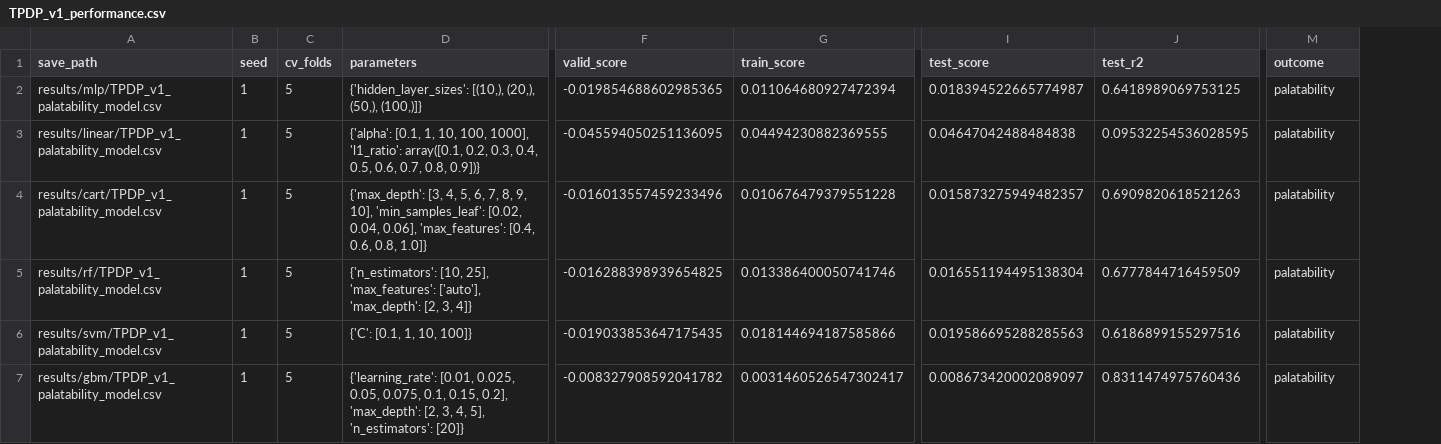
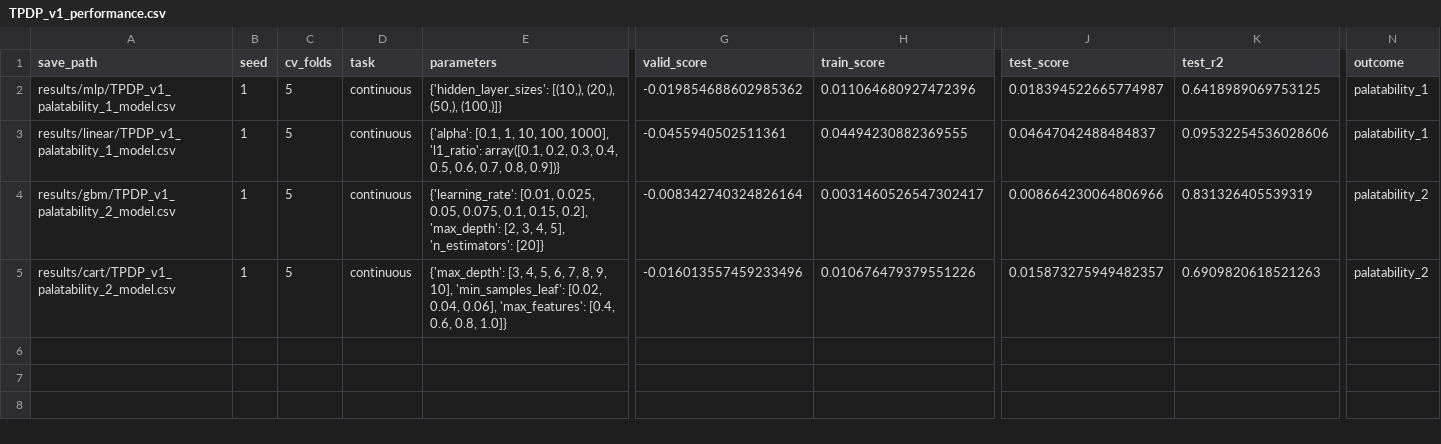
Before and after one commit to hwiberg/OptiCL, a CSV file: notebooks/WFP/results/TPDP_v1_performance.csv, drawn as a sheet; only a part is shown, gaps mark what is left out; removed rows and columns are numbered as before the commit, all else as after; rows hold the shown columns only; the diff names each change by its address in the sheet, - before the commit and + after, or states it on an @@ line.

Commit message:
multiple datasets

```diff
--- a/notebooks/WFP/results/TPDP_v1_performance.csv
+++ b/notebooks/WFP/results/TPDP_v1_performance.csv
+column D (task), rows 2-3: continuous | continuous; row 5: continuous
-A2 (save_path): results/mlp/TPDP_v1_palatability_model.csv
+A2 (save_path): results/mlp/TPDP_v1_palatability_1_model.csv
-G2 (valid_score): -0.019854688602985365
+G2 (valid_score): -0.019854688602985362
-H2 (train_score): 0.011064680927472394
+H2 (train_score): 0.011064680927472396
-N2:N3 (outcome): palatability
+N2:N3 (outcome): palatability_1
-A3 (save_path): results/linear/TPDP_v1_palatability_model.csv
+A3 (save_path): results/linear/TPDP_v1_palatability_1_model.csv
-G3 (valid_score): -0.045594050251136095
+G3 (valid_score): -0.0455940502511361
-J3 (test_score): 0.04647042488484838
+J3 (test_score): 0.04647042488484837
-K3 (test_r2): 0.09532254536028595
+K3 (test_r2): 0.09532254536028606
+row 4: results/gbm/TPDP_v1_palatability_2_model.csv | 1 | 5 | continuous | {'learning_rate': [0.01, 0.025, 0.05, 0.075, 0.1, 0.15, 0.2], 'max_depth': [2, 3, 4, 5], 'n_estimators': [20]} | -0.008342740324826164 | 0.0031460526547302417 | 0.008664230064806966 | 0.831326405539319 | palatability_2
-A5 (save_path): results/cart/TPDP_v1_palatability_model.csv
+A5 (save_path): results/cart/TPDP_v1_palatability_2_model.csv
-H5 (train_score): 0.010676479379551228
+H5 (train_score): 0.010676479379551226
-N5 (outcome): palatability
+N5 (outcome): palatability_2
-row 5: results/rf/TPDP_v1_palatability_model.csv | 1 | 5 | {'n_estimators': [10, 25], 'max_features': ['auto'], 'max_depth': [2, 3, 4]} | -0.016288398939654825 | 0.013386400050741746 | 0.016551194495138304 | 0.6777844716459509 | palatability
-row 6: results/svm/TPDP_v1_palatability_model.csv | 1 | 5 | {'C': [0.1, 1, 10, 100]} | -0.019033853647175435 | 0.018144694187585866 | 0.019586695288285563 | 0.6186899155297516 | palatability
-row 7: results/gbm/TPDP_v1_palatability_model.csv | 1 | 5 | {'learning_rate': [0.01, 0.025, 0.05, 0.075, 0.1, 0.15, 0.2], 'max_depth': [2, 3, 4, 5], 'n_estimators': [20]} | -0.008327908592041782 | 0.0031460526547302417 | 0.008673420002089097 | 0.8311474975760436 | palatability
```
Also changed, not shown: notebooks/WFP/results/cart/TPDP_v1_palatability_performance.csv, notebooks/WFP/results/gbm/TPDP_v1_palatability_performance.csv, 26 other files.
